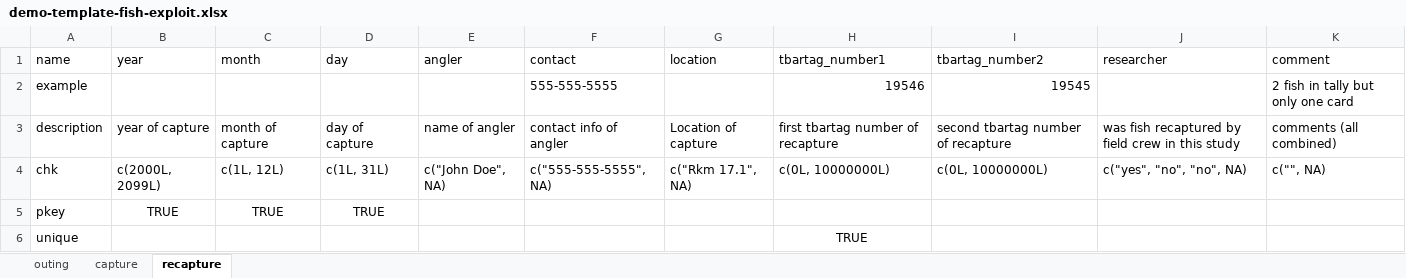
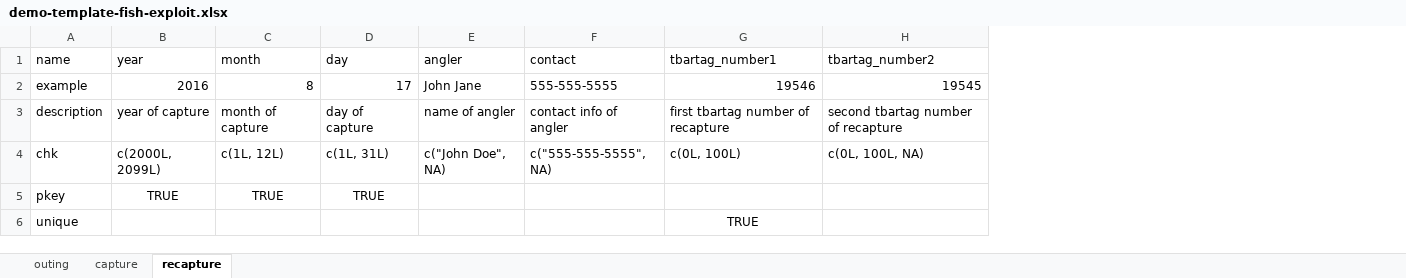
Before and after one commit to poissonconsulting/chktemplate, an Excel workbook: inst/extdata/demo-template-fish-exploit.xlsx, sheet recapture, drawn as a sheet; values as stored, in another font and other column widths than the file's, no borders; removed rows and columns are numbered as before the commit, all else as after; the diff names each change by its address in the sheet, - before the commit and + after, or states it on an @@ line.

```diff
--- a/inst/extdata/demo-template-fish-exploit.xlsx (sheet recapture)
+++ b/inst/extdata/demo-template-fish-exploit.xlsx (sheet recapture)
-column G (location), rows 3-4: Location of capture | c("Rkm 17.1", NA)
-column J (researcher), rows 3-4: was fish recaptured by field crew in this study | c("yes", "no", "no", NA)
-column K (comment), rows 2-4: 2 fish in tally but only one card | comments (all combined) | c("", NA)
-B2 (year): (empty)
+B2 (year): 2016
-C2 (month): (empty)
+C2 (month): 8
-D2 (day): (empty)
+D2 (day): 17
-E2 (angler): (empty)
+E2 (angler): John Jane
-G4 (tbartag_number1): c(0L, 10000000L)
+G4 (tbartag_number1): c(0L, 100L)
-H4 (tbartag_number2): c(0L, 10000000L)
+H4 (tbartag_number2): c(0L, 100L, NA)
```
Also changed, not shown: sheet outing, sheet capture, 2 other files.
